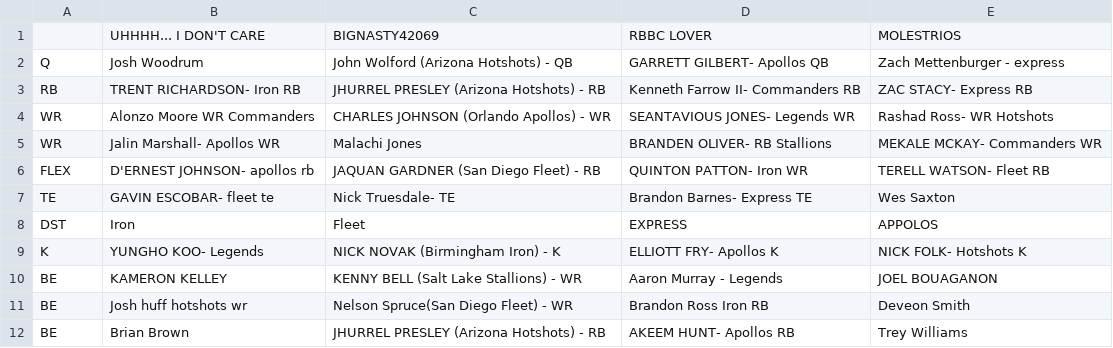
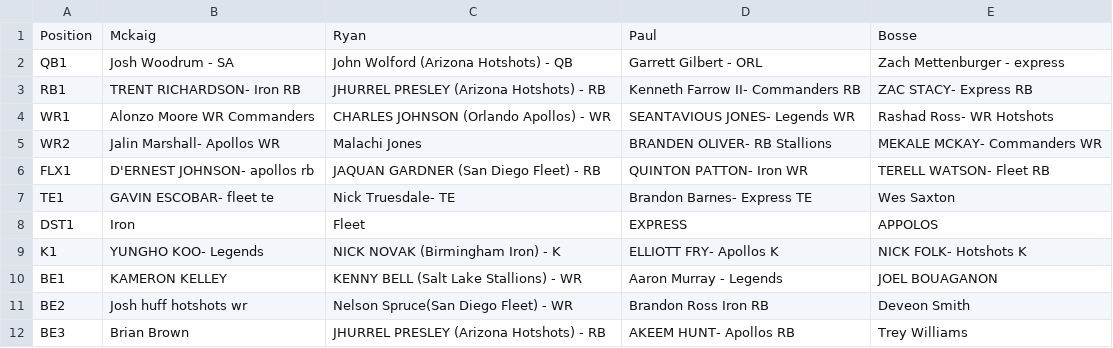
Before and after one commit to jryanofarrell/AAF_Fantasy, a CSV file: data/player_teams.csv, drawn as a sheet.

```diff
--- a/data/player_teams.csv
+++ b/data/player_teams.csv
@@ -1,12 +1,12 @@
-,UHHHH... I DON'T CARE,BIGNASTY42069,RBBC LOVER,MOLESTRIOS
-Q,Josh Woodrum,John Wolford (Arizona Hotshots) - QB,GARRETT GILBERT- Apollos QB,Zach Mettenburger - express
-RB,TRENT RICHARDSON- Iron RB,JHURREL PRESLEY (Arizona Hotshots) - RB,Kenneth Farrow II- Commanders RB,ZAC STACY- Express RB
-WR,Alonzo Moore WR Commanders,CHARLES JOHNSON (Orlando Apollos) - WR,SEANTAVIOUS JONES- Legends WR,Rashad Ross- WR Hotshots
-WR,Jalin Marshall- Apollos WR,Malachi Jones,BRANDEN OLIVER- RB Stallions,MEKALE MCKAY- Commanders WR
-FLEX,D'ERNEST JOHNSON- apollos rb,JAQUAN GARDNER (San Diego Fleet) - RB,QUINTON PATTON- Iron WR,TERELL WATSON- Fleet RB
-TE,GAVIN ESCOBAR- fleet te,Nick Truesdale- TE,Brandon Barnes- Express TE,Wes Saxton
-DST,Iron,Fleet,EXPRESS,APPOLOS
-K,YUNGHO KOO- Legends,NICK NOVAK (Birmingham Iron) - K,ELLIOTT FRY- Apollos K,NICK FOLK- Hotshots K
-BE,KAMERON KELLEY,KENNY BELL (Salt Lake Stallions) - WR,Aaron Murray - Legends,JOEL BOUAGANON
-BE,Josh huff hotshots wr,Nelson Spruce(San Diego Fleet) - WR,Brandon Ross Iron RB,Deveon Smith
-BE,Brian Brown,JHURREL PRESLEY (Arizona Hotshots) - RB,AKEEM HUNT- Apollos RB,Trey Williams
+Position,Mckaig,Ryan,Paul,Bosse
+QB1,Josh Woodrum - SA,John Wolford (Arizona Hotshots) - QB,Garrett Gilbert - ORL,Zach Mettenburger - express
+RB1,TRENT RICHARDSON- Iron RB,JHURREL PRESLEY (Arizona Hotshots) - RB,Kenneth Farrow II- Commanders RB,ZAC STACY- Express RB
+WR1,Alonzo Moore WR Commanders,CHARLES JOHNSON (Orlando Apollos) - WR,SEANTAVIOUS JONES- Legends WR,Rashad Ross- WR Hotshots
+WR2,Jalin Marshall- Apollos WR,Malachi Jones,BRANDEN OLIVER- RB Stallions,MEKALE MCKAY- Commanders WR
+FLX1,D'ERNEST JOHNSON- apollos rb,JAQUAN GARDNER (San Diego Fleet) - RB,QUINTON PATTON- Iron WR,TERELL WATSON- Fleet RB
+TE1,GAVIN ESCOBAR- fleet te,Nick Truesdale- TE,Brandon Barnes- Express TE,Wes Saxton
+DST1,Iron,Fleet,EXPRESS,APPOLOS
+K1,YUNGHO KOO- Legends,NICK NOVAK (Birmingham Iron) - K,ELLIOTT FRY- Apollos K,NICK FOLK- Hotshots K
+BE1,KAMERON KELLEY,KENNY BELL (Salt Lake Stallions) - WR,Aaron Murray - Legends,JOEL BOUAGANON
+BE2,Josh huff hotshots wr,Nelson Spruce(San Diego Fleet) - WR,Brandon Ross Iron RB,Deveon Smith
+BE3,Brian Brown,JHURREL PRESLEY (Arizona Hotshots) - RB,AKEEM HUNT- Apollos RB,Trey Williams
```
Also changed, not shown: data/schedule.csv, 6 other files.
